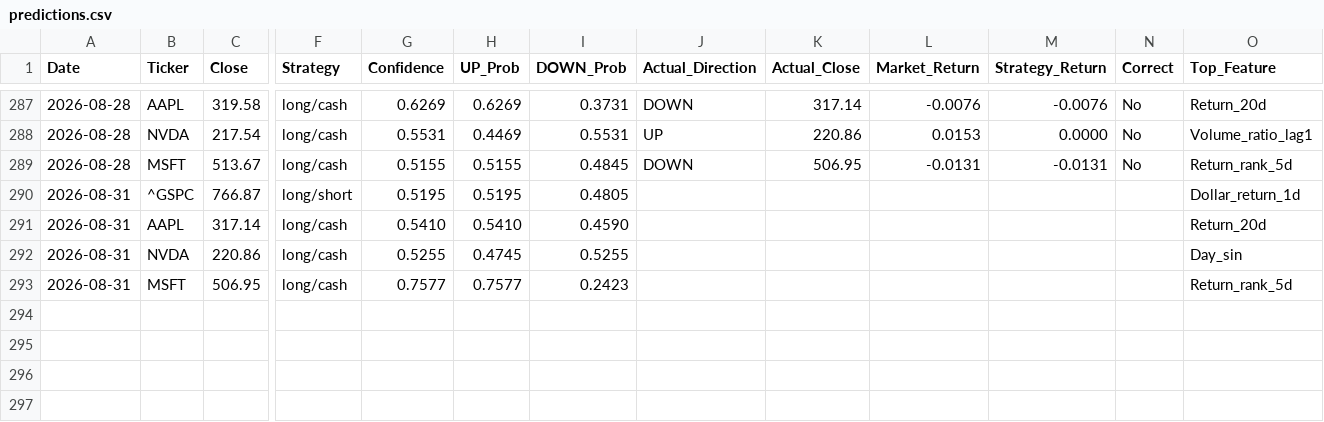
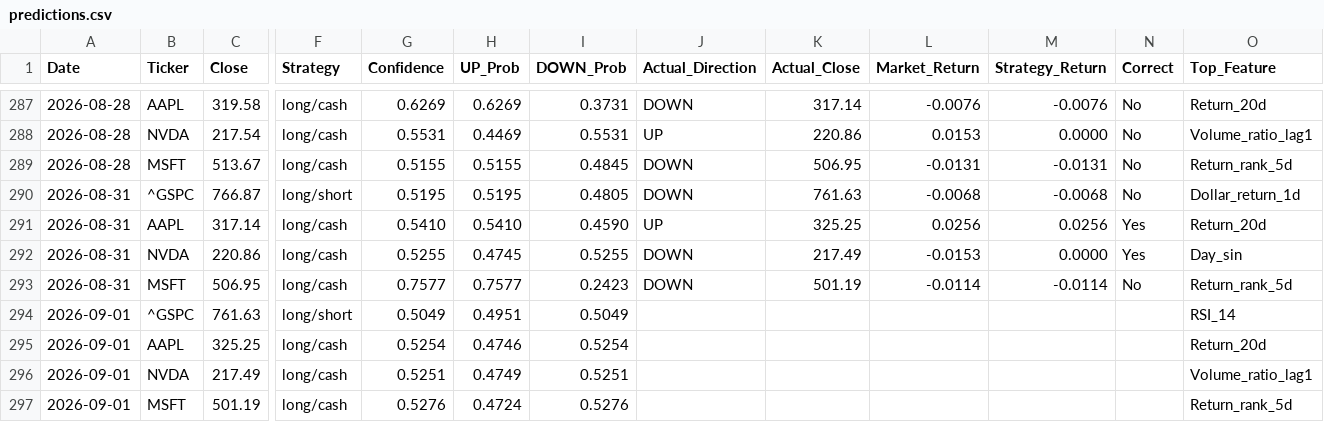
Before and after one commit to VDP09/AI-Trade, a CSV file: predictions.csv, drawn as a sheet; only a part is shown, gaps mark what is left out; rows hold the shown columns only; the diff names each change by its address in the sheet, - before the commit and + after, or states it on an @@ line.

```diff
--- a/predictions.csv
+++ b/predictions.csv
-J290 (Actual_Direction): (empty)
+J290 (Actual_Direction): DOWN
-K290 (Actual_Close): (empty)
+K290 (Actual_Close): 761.63
-L290 (Market_Return): (empty)
+L290 (Market_Return): -0.0068
-M290 (Strategy_Return): (empty)
+M290 (Strategy_Return): -0.0068
-N290 (Correct): (empty)
+N290 (Correct): No
-J291 (Actual_Direction): (empty)
+J291 (Actual_Direction): UP
-K291 (Actual_Close): (empty)
+K291 (Actual_Close): 325.25
-L291 (Market_Return): (empty)
+L291 (Market_Return): 0.0256
-M291 (Strategy_Return): (empty)
+M291 (Strategy_Return): 0.0256
-N291:N292 (Correct): (empty)
+N291:N292 (Correct): Yes
-J292:J293 (Actual_Direction): (empty)
+J292:J293 (Actual_Direction): DOWN
-K292 (Actual_Close): (empty)
+K292 (Actual_Close): 217.49
-L292 (Market_Return): (empty)
+L292 (Market_Return): -0.0153
-M292 (Strategy_Return): (empty)
+M292 (Strategy_Return): 0.0000
-K293 (Actual_Close): (empty)
+K293 (Actual_Close): 501.19
-L293 (Market_Return): (empty)
+L293 (Market_Return): -0.0114
-M293 (Strategy_Return): (empty)
+M293 (Strategy_Return): -0.0114
-N293 (Correct): (empty)
+N293 (Correct): No
+row 294: 2026-09-01 | ^GSPC | 761.63 | long/short | 0.5049 | 0.4951 | 0.5049 |  |  |  |  |  | RSI_14
+row 295: 2026-09-01 | AAPL | 325.25 | long/cash | 0.5254 | 0.4746 | 0.5254 |  |  |  |  |  | Return_20d
+row 296: 2026-09-01 | NVDA | 217.49 | long/cash | 0.5251 | 0.4749 | 0.5251 |  |  |  |  |  | Volume_ratio_lag1
+row 297: 2026-09-01 | MSFT | 501.19 | long/cash | 0.5276 | 0.4724 | 0.5276 |  |  |  |  |  | Return_rank_5d
```
